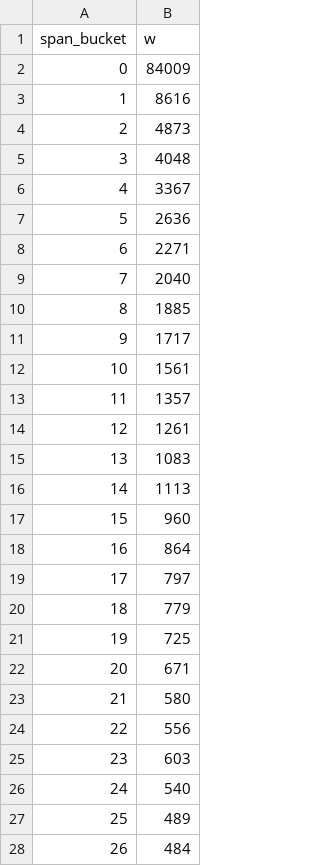
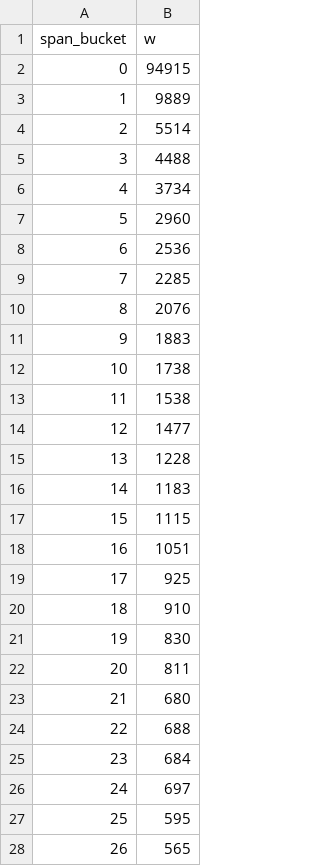
Before and after one commit to ipeirotis/mturk-surveys, a CSV file: docs/homage-video/data/span.csv, drawn as a sheet; only a part is shown; the diff covers the shown part only.

```diff
--- a/docs/homage-video/data/span.csv
+++ b/docs/homage-video/data/span.csv
@@ -1,28 +1,28 @@
 span_bucket,w
-0,84009
-1,8616
-2,4873
-3,4048
-4,3367
-5,2636
-6,2271
-7,2040
-8,1885
-9,1717
-10,1561
-11,1357
-12,1261
-13,1083
-14,1113
-15,960
-16,864
-17,797
-18,779
-19,725
-20,671
-21,580
-22,556
-23,603
-24,540
-25,489
-26,484
+0,94915
+1,9889
+2,5514
+3,4488
+4,3734
+5,2960
+6,2536
+7,2285
+8,2076
+9,1883
+10,1738
+11,1538
+12,1477
+13,1228
+14,1183
+15,1115
+16,1051
+17,925
+18,910
+19,830
+20,811
+21,680
+22,688
+23,684
+24,697
+25,595
+26,565
```
Also changed, not shown: 90 edited cells elsewhere in this file, docs/homage-video/data/country_year.csv, docs/homage-video/data/daily.csv, 23 other files.
